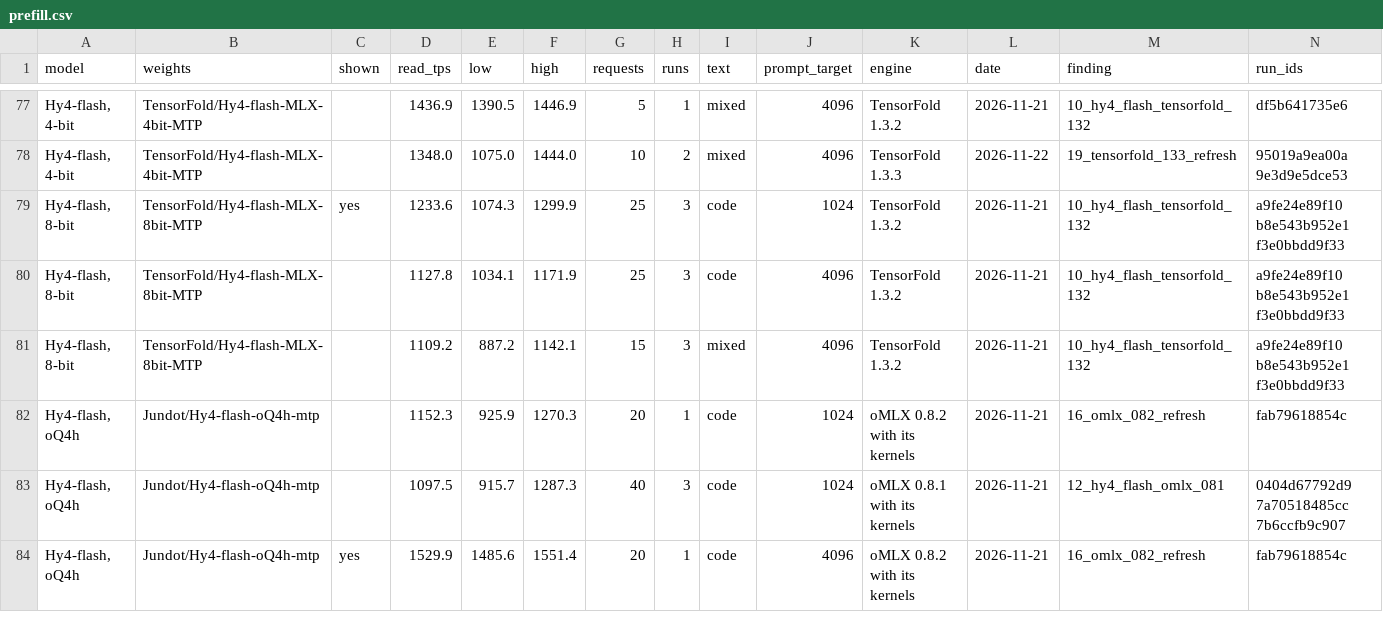
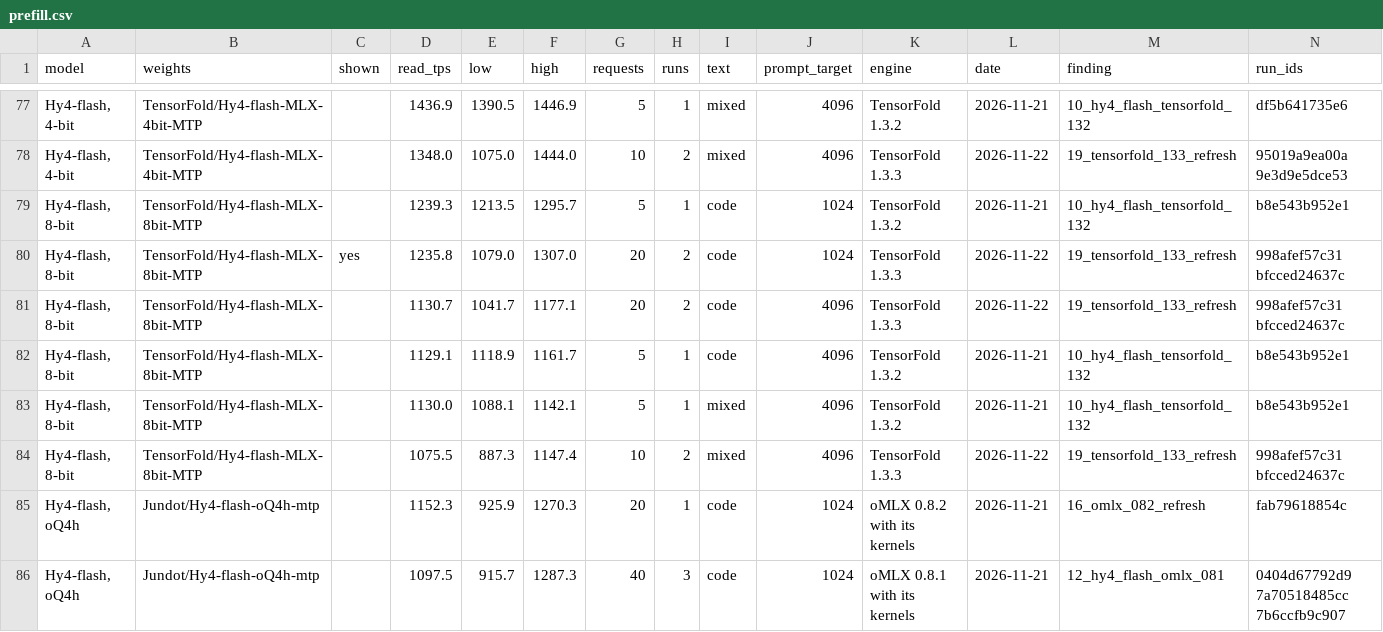
Before and after one commit to LazyLocalLLM/m5-ultra-512-benchmarks, a CSV file: benchmark_summary/prefill.csv, drawn as a sheet; only a part is shown, gaps mark what is left out; the shorter side is filled out with more unchanged rows; addresses are those after the commit; the diff covers the shown part only; the diff names each change by its address in the sheet, - before the commit and + after, or states it on an @@ line.

```diff
--- a/benchmark_summary/prefill.csv
+++ b/benchmark_summary/prefill.csv
-C79 (shown): yes
+C79 (shown): (empty)
-D79 (read_tps): 1233.6
+D79 (read_tps): 1239.3
-E79 (low): 1074.3
+E79 (low): 1213.5
-F79 (high): 1299.9
+F79 (high): 1295.7
-G79 (requests): 25
+G79 (requests): 5
-H79 (runs): 3
+H79 (runs): 1
-N79 (run_ids): a9fe24e89f10 b8e543b952e1 f3e0bbdd9f33
+N79 (run_ids): b8e543b952e1
+row 80: Hy4-flash, 8-bit | TensorFold/Hy4-flash-MLX-8bit-MTP | yes | 1235.8 | 1079.0 | 1307.0 | 20 | 2 | code | 1024 | TensorFold 1.3.3 | 2026-11-22 | 19_tensorfold_133_refresh | 998afef57c31 bfcced24637c
+row 81: Hy4-flash, 8-bit | TensorFold/Hy4-flash-MLX-8bit-MTP |  | 1130.7 | 1041.7 | 1177.1 | 20 | 2 | code | 4096 | TensorFold 1.3.3 | 2026-11-22 | 19_tensorfold_133_refresh | 998afef57c31 bfcced24637c
-D82 (read_tps): 1127.8
+D82 (read_tps): 1129.1
-E82 (low): 1034.1
+E82 (low): 1118.9
-F82 (high): 1171.9
+F82 (high): 1161.7
-G82 (requests): 25
+G82 (requests): 5
-H82:H83 (runs): 3
+H82:H83 (runs): 1
-N82:N83 (run_ids): a9fe24e89f10 b8e543b952e1 f3e0bbdd9f33
+N82:N83 (run_ids): b8e543b952e1
-D83 (read_tps): 1109.2
+D83 (read_tps): 1130.0
-E83 (low): 887.2
+E83 (low): 1088.1
-G83 (requests): 15
+G83 (requests): 5
+row 84: Hy4-flash, 8-bit | TensorFold/Hy4-flash-MLX-8bit-MTP |  | 1075.5 | 887.3 | 1147.4 | 10 | 2 | mixed | 4096 | TensorFold 1.3.3 | 2026-11-22 | 19_tensorfold_133_refresh | 998afef57c31 bfcced24637c
```
Also changed, not shown: 23 edited cells elsewhere in this file, benchmark_summary/summary.csv, findings/19_tensorfold_133_refresh/runs.csv, 6 other files.
